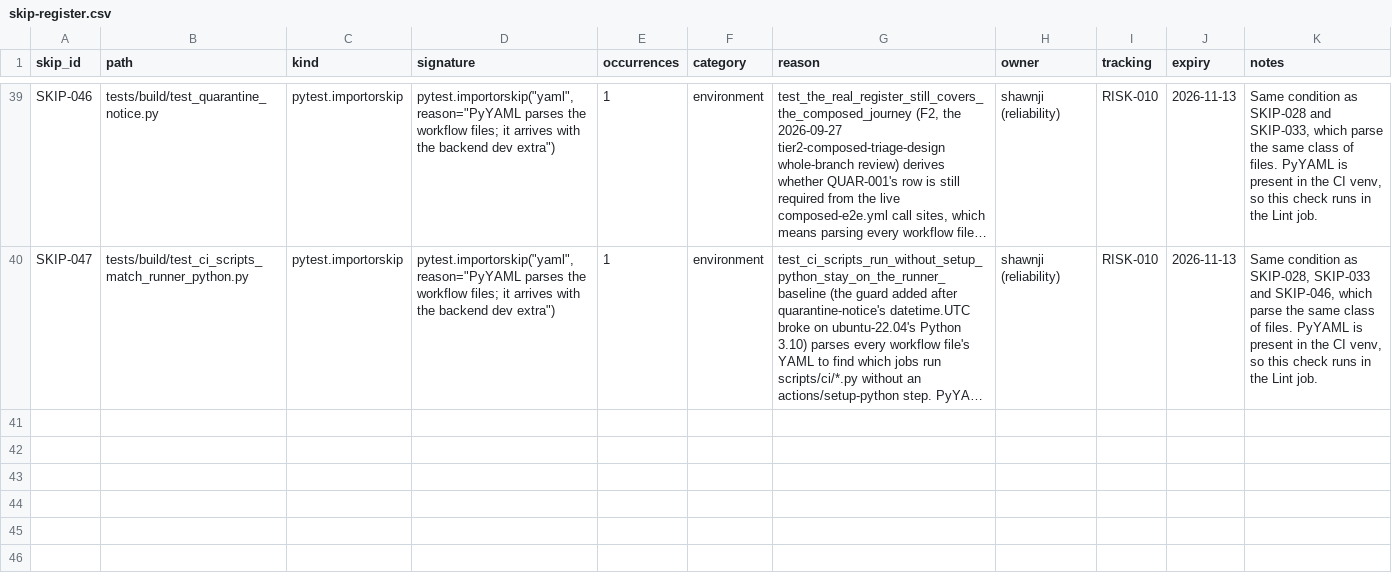
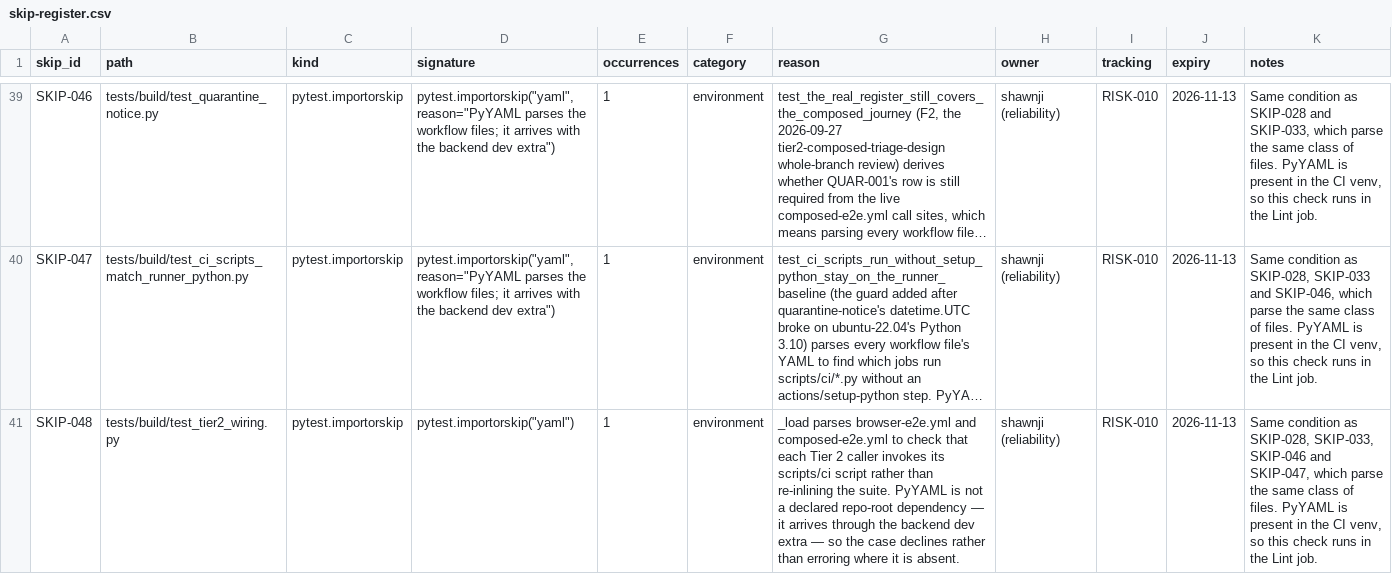
Before and after one commit to BlkLeg/CircuitBreaker, a CSV file: specs/1.0.0/release-control/skip-register.csv, drawn as a sheet; only a part is shown, gaps mark what is left out; long unchanged cells end in …; the diff names each change by its address in the sheet, - before the commit and + after, or states it on an @@ line.

```diff
--- a/specs/1.0.0/release-control/skip-register.csv
+++ b/specs/1.0.0/release-control/skip-register.csv
+row 41: SKIP-048 | tests/build/test_tier2_wiring.py | pytest.importorskip | pytest.importorskip("yaml") | 1 | environment | _load parses browser-e2e.yml and composed-e2e.yml to check that each Tier 2 caller invokes its scripts/ci script rather than re-inlining the suite. PyYAML is not a declared repo-root dependency — it arrives through the backend dev extra — so the case declines rather than erroring where it is absent. | shawnji (reliability) | RISK-010 | 2026-11-13 | Same condition as SKIP-028, SKIP-033, SKIP-046 and SKIP-047, which parse the same class of files. PyYAML is present in the CI venv, so this check runs in the Lint job.
```
Also changed, not shown: 7 other files.
